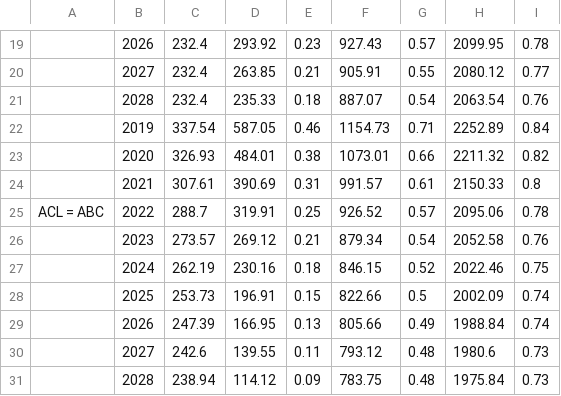
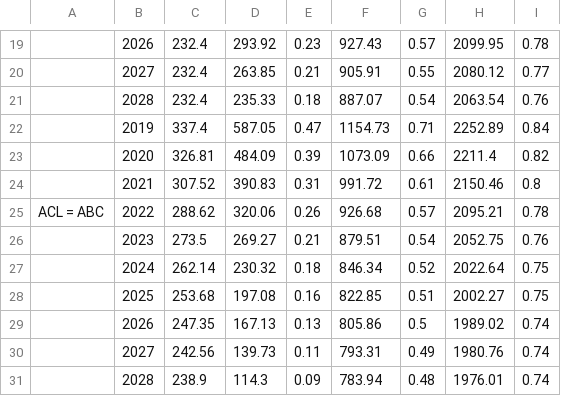
Before and after one commit to melissamonk-NOAA/CaScorp2017, a CSV file: txt_files/DecisionTable_mod1.csv, drawn as a sheet; only a part is shown, gaps mark what is left out; removed rows and columns are numbered as before the commit, all else as after; the diff names each change by its address in the sheet, - before the commit and + after, or states it on an @@ line.

```diff
--- a/txt_files/DecisionTable_mod1.csv
+++ b/txt_files/DecisionTable_mod1.csv
-C22: 337.54
+C22: 337.4
-E22: 0.46
+E22: 0.47
-row 23:  | 2020 | 326.93 | 484.01 | 0.38 | 1073.01 | 0.66 | 2211.32 | 0.82
-row 24:  | 2021 | 307.61 | 390.69 | 0.31 | 991.57 | 0.61 | 2150.33 | 0.8
+row 23:  | 2020 | 326.81 | 484.09 | 0.39 | 1073.09 | 0.66 | 2211.4 | 0.82
+row 24:  | 2021 | 307.52 | 390.83 | 0.31 | 991.72 | 0.61 | 2150.46 | 0.8
-C25: 288.7
+C25: 288.62
-D25: 319.91
+D25: 320.06
-E25: 0.25
+E25: 0.26
-F25: 926.52
+F25: 926.68
-H25: 2095.06
+H25: 2095.21
-C26: 273.57
+C26: 273.5
-D26: 269.12
+D26: 269.27
-F26: 879.34
+F26: 879.51
-H26: 2052.58
+H26: 2052.75
-C27: 262.19
+C27: 262.14
-D27: 230.16
+D27: 230.32
-F27: 846.15
+F27: 846.34
-H27: 2022.46
+H27: 2022.64
-row 28:  | 2025 | 253.73 | 196.91 | 0.15 | 822.66 | 0.5 | 2002.09 | 0.74
-row 29:  | 2026 | 247.39 | 166.95 | 0.13 | 805.66 | 0.49 | 1988.84 | 0.74
-row 30:  | 2027 | 242.6 | 139.55 | 0.11 | 793.12 | 0.48 | 1980.6 | 0.73
-row 31:  | 2028 | 238.94 | 114.12 | 0.09 | 783.75 | 0.48 | 1975.84 | 0.73
+row 28:  | 2025 | 253.68 | 197.08 | 0.16 | 822.85 | 0.51 | 2002.27 | 0.75
+row 29:  | 2026 | 247.35 | 167.13 | 0.13 | 805.86 | 0.5 | 1989.02 | 0.74
+row 30:  | 2027 | 242.56 | 139.73 | 0.11 | 793.31 | 0.49 | 1980.76 | 0.74
+row 31:  | 2028 | 238.9 | 114.3 | 0.09 | 783.94 | 0.48 | 1976.01 | 0.74
```
Also changed, not shown: r4ss/plots_mod1/plotInfoTable_mod1_final.csv, 28 other files.
